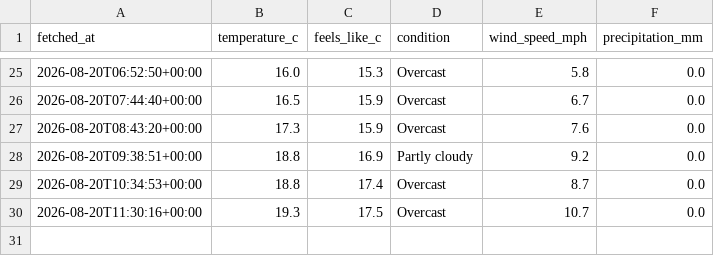
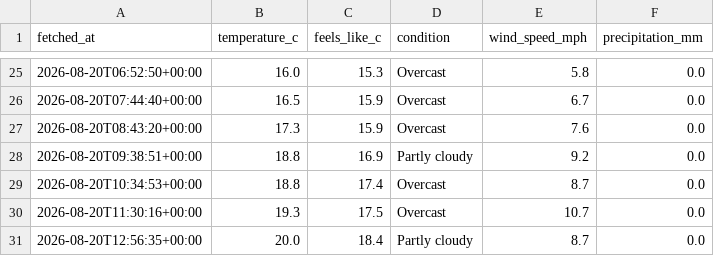
Before and after one commit to Chessel85/WhatsOn, a CSV file: data/history/weather.csv, drawn as a sheet; only a part is shown, gaps mark what is left out.

```diff
--- a/data/history/weather.csv
+++ b/data/history/weather.csv
@@ -30 +30,2 @@ fetched_at,temperature_c,feels_like_c,condition,wind_speed_mph,precipitation_mm
 2026-08-20T11:30:16+00:00,19.3,17.5,Overcast,10.7,0.0
+2026-08-20T12:56:35+00:00,20.0,18.4,Partly cloudy,8.7,0.0
```
Also changed, not shown: 1 other file.
